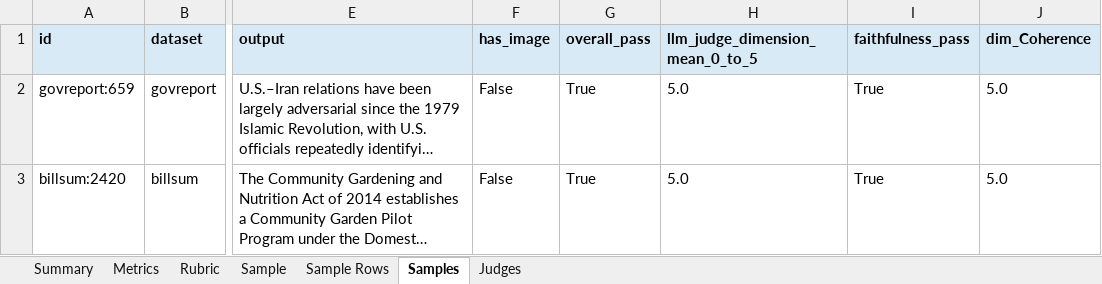
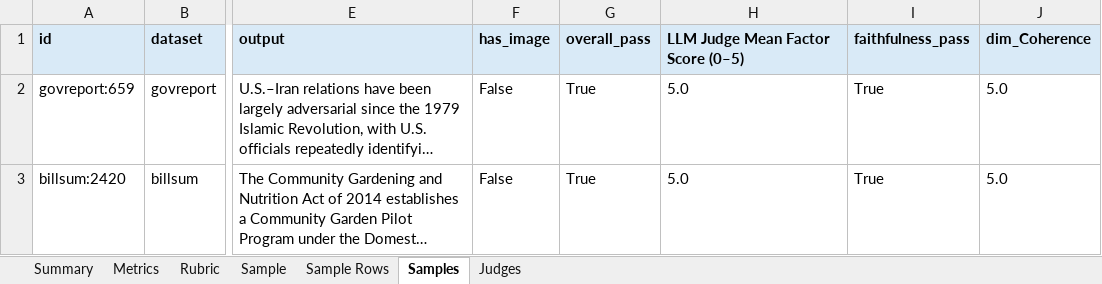
Before and after one commit to winstonestone/model_evaluation, an Excel workbook: tasks/summarization/ibm-granite-granite-4-2-8b/results.xlsx, sheet Samples, drawn as a sheet; only a part is shown, gaps mark what is left out; long unchanged cells end in …; values as stored, in another font and other column widths than the file's, no borders; the diff names each change by its address in the sheet, - before the commit and + after, or states it on an @@ line.

Commit message:
Rename LLM judge mean factor score across results and task views

```diff
--- a/tasks/summarization/ibm-granite-granite-4-2-8b/results.xlsx (sheet Samples)
+++ b/tasks/summarization/ibm-granite-granite-4-2-8b/results.xlsx (sheet Samples)
-H1: llm_judge_dimension_mean_0_to_5
+H1: LLM Judge Mean Factor Score (0–5)
```
Also changed, not shown: sheet Metrics, sheet Summary, 4 other files.
